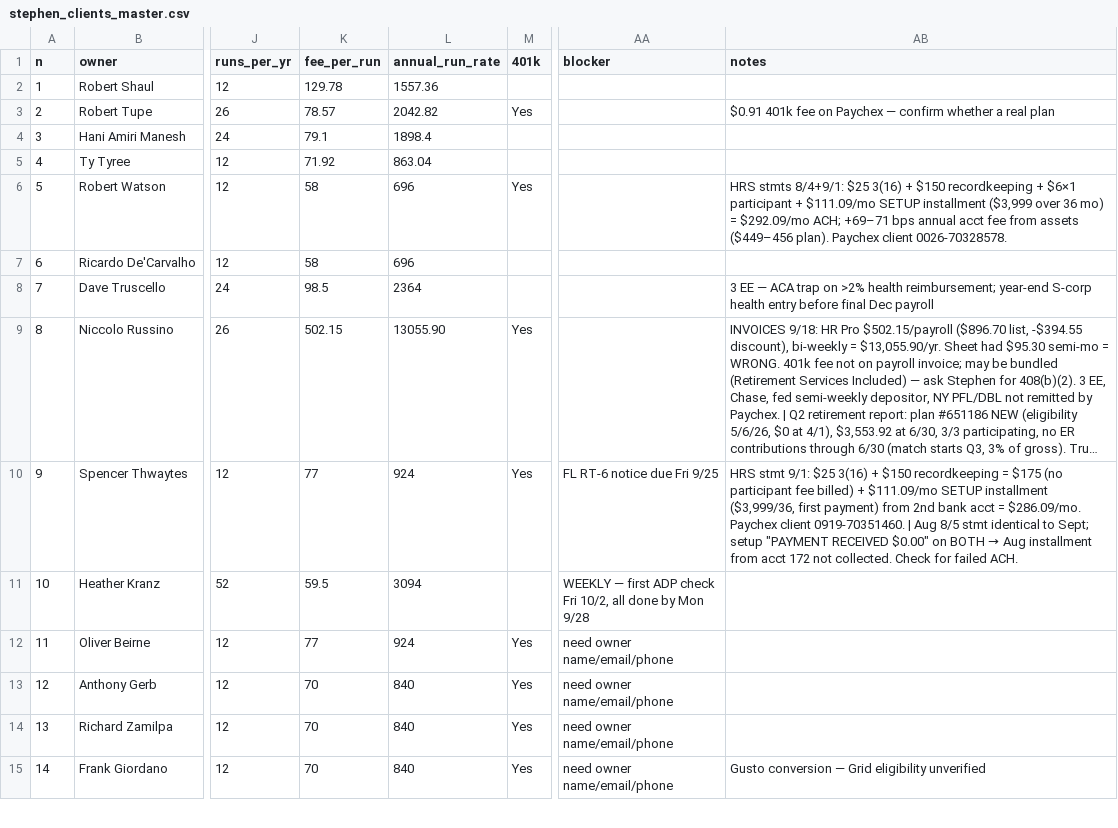
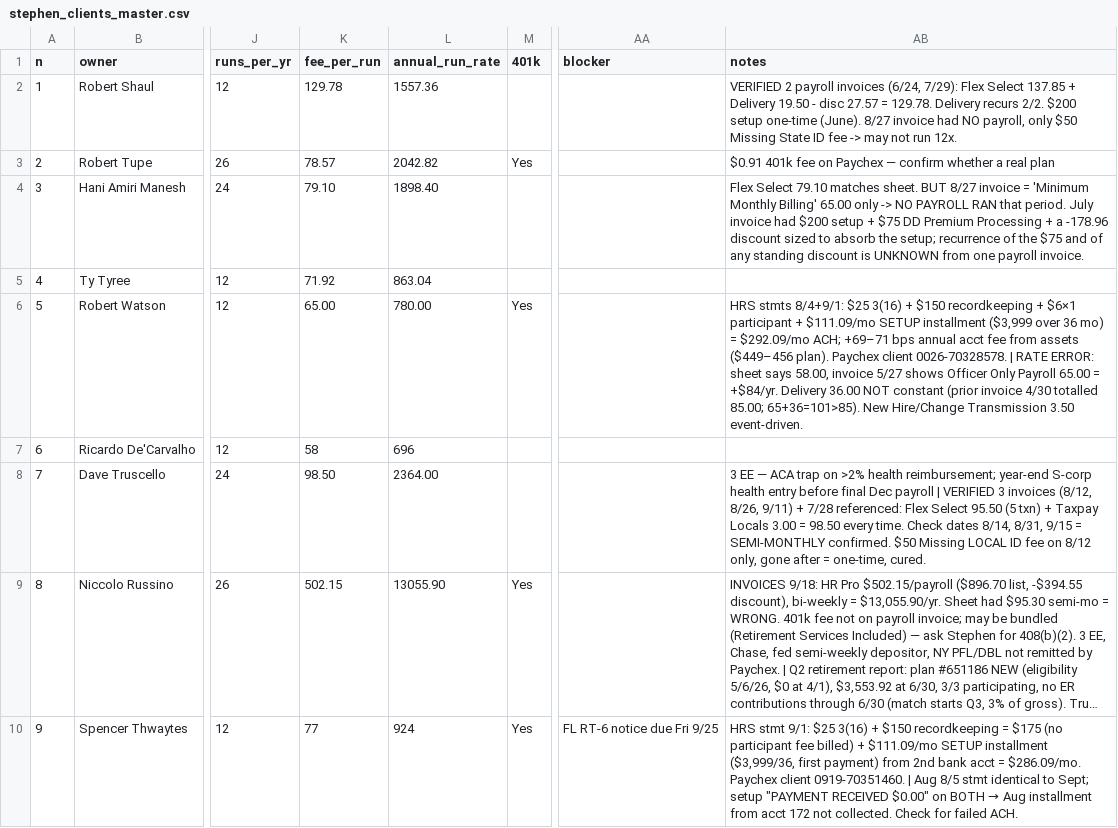
Before and after one commit to elicolman41-code/adppartners, a CSV file: output/stephen/stephen_clients_master.csv, drawn as a sheet; only a part is shown, gaps mark what is left out; the shorter side is filled out with more unchanged rows; long unchanged cells end in …; the diff names each change by its address in the sheet, - before the commit and + after, or states it on an @@ line.

```diff
--- a/output/stephen/stephen_clients_master.csv
+++ b/output/stephen/stephen_clients_master.csv
-AB2 (notes): (empty)
+AB2 (notes): VERIFIED 2 payroll invoices (6/24, 7/29): Flex Select 137.85 + Delivery 19.50 - disc 27.57 = 129.78. Delivery recurs 2/2. $200 setup one-time (June). 8/27 invoice had NO payroll, only $50 Missing State ID fee -> may not run 12x.
-K4 (fee_per_run): 79.1
+K4 (fee_per_run): 79.10
-L4 (annual_run_rate): 1898.4
+L4 (annual_run_rate): 1898.40
-AB4 (notes): (empty)
+AB4 (notes): Flex Select 79.10 matches sheet. BUT 8/27 invoice = 'Minimum Monthly Billing' 65.00 only -> NO PAYROLL RAN that period. July invoice had $200 setup + $75 DD Premium Processing + a -178.96 discount sized to absorb the setup; recurrence of the $75 and of any standing discount is UNKNOWN from one payroll invoice.
-K6 (fee_per_run): 58
+K6 (fee_per_run): 65.00
-L6 (annual_run_rate): 696
+L6 (annual_run_rate): 780.00
-AB6 (notes): …client 0026-70328578.
+AB6 (notes): …client 0026-70328578. | RATE ERROR: sheet says 58.00, invoice 5/27 shows Officer Only Payroll 65.00 = +$84/yr. Delivery 36.00 NOT constant (prior invoice 4/30 totalled 85.00; 65+36=101>85). New Hire/Change Transmission 3.50 event-driven.
-K8 (fee_per_run): 98.5
+K8 (fee_per_run): 98.50
-L8 (annual_run_rate): 2364
+L8 (annual_run_rate): 2364.00
-AB8 (notes): …Dec payroll
+AB8 (notes): …Dec payroll | VERIFIED 3 invoices (8/12, 8/26, 9/11) + 7/28 referenced: Flex Select 95.50 (5 txn) + Taxpay Locals 3.00 = 98.50 every time. Check dates 8/14, 8/31, 9/15 = SEMI-MONTHLY confirmed. $50 Missing LOCAL ID fee on 8/12 only, gone after = one-time, cured.
```
Also changed, not shown: 1 other file.
